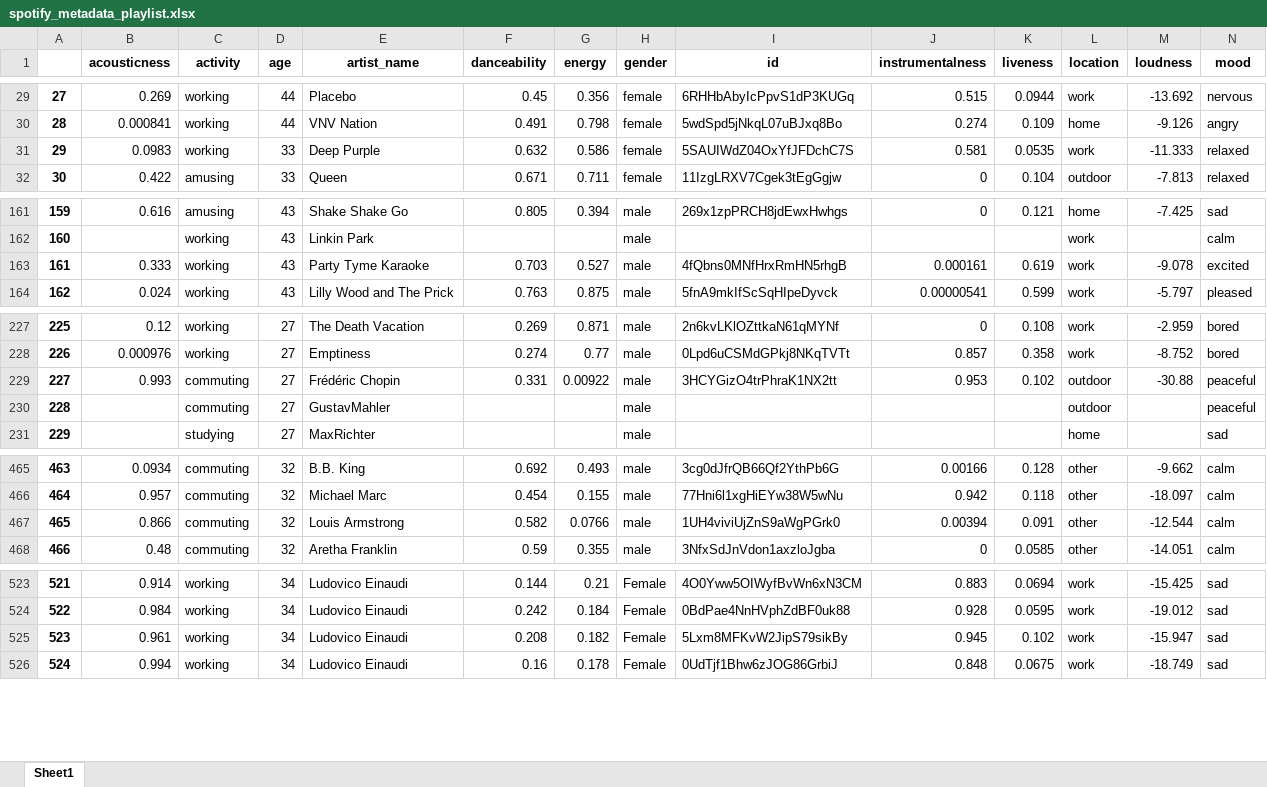
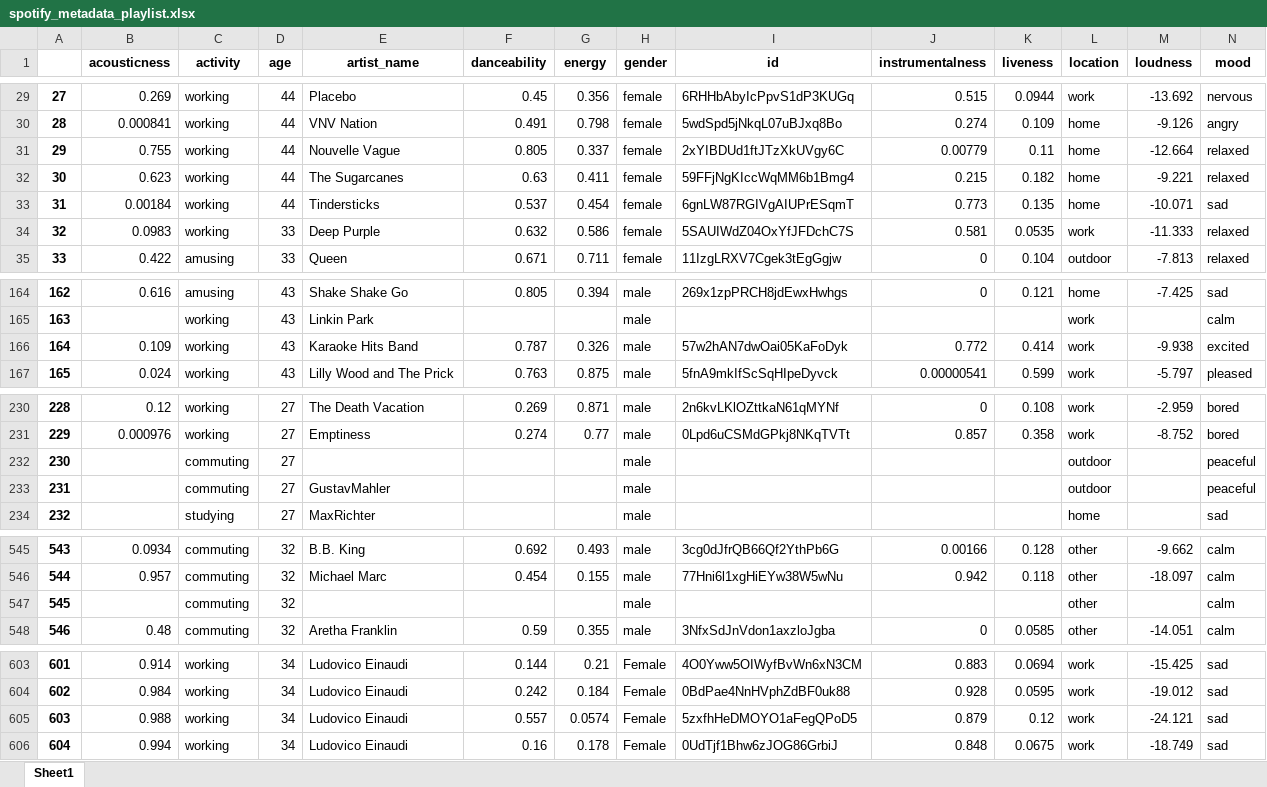
Before and after one commit to epistimi4/emotion_based_music_recomendation, an Excel workbook: Business Analysis/data/spotify_metadata_playlist.xlsx, sheet Sheet1, drawn as a sheet; only a part is shown, gaps mark what is left out; values as stored, in another font and other column widths than the file's, no borders; removed rows and columns are numbered as before the commit, all else as after; rows hold the shown columns only; the diff covers the shown part only; the diff names each change by its address in the sheet, - before the commit and + after, or states it on an @@ line.

```diff
--- a/Business Analysis/data/spotify_metadata_playlist.xlsx (sheet Sheet1)
+++ b/Business Analysis/data/spotify_metadata_playlist.xlsx (sheet Sheet1)
+row 31: 29 | 0.755 | working | 44 | Nouvelle Vague | 0.805 | 0.337 | female | 2xYIBDUd1ftJTzXkUVgy6C | 0.00779 | 0.11 | home | -12.664 | relaxed
+row 32: 30 | 0.623 | working | 44 | The Sugarcanes | 0.63 | 0.411 | female | 59FFjNgKIccWqMM6b1Bmg4 | 0.215 | 0.182 | home | -9.221 | relaxed
+row 33: 31 | 0.00184 | working | 44 | Tindersticks | 0.537 | 0.454 | female | 6gnLW87RGIVgAIUPrESqmT | 0.773 | 0.135 | home | -10.071 | sad
@@ column A renumbered from row 34 down @@
-row 163: 161 | 0.333 | working | 43 | Party Tyme Karaoke | 0.703 | 0.527 | male | 4fQbns0MNfHrxRmHN5rhgB | 0.000161 | 0.619 | work | -9.078 | excited
+row 166: 164 | 0.109 | working | 43 | Karaoke Hits Band | 0.787 | 0.326 | male | 57w2hAN7dwOai05KaFoDyk | 0.772 | 0.414 | work | -9.938 | excited
-row 229: 227 | 0.993 | commuting | 27 | Frédéric Chopin | 0.331 | 0.00922 | male | 3HCYGizO4trPhraK1NX2tt | 0.953 | 0.102 | outdoor | -30.88 | peaceful
+row 232: 230 |  | commuting | 27 |  |  |  | male |  |  |  | outdoor |  | peaceful
-row 467: 465 | 0.866 | commuting | 32 | Louis Armstrong | 0.582 | 0.0766 | male | 1UH4viviUjZnS9aWgPGrk0 | 0.00394 | 0.091 | other | -12.544 | calm
+row 547: 545 |  | commuting | 32 |  |  |  | male |  |  |  | other |  | calm
-row 525: 523 | 0.961 | working | 34 | Ludovico Einaudi | 0.208 | 0.182 | Female | 5Lxm8MFKvW2JipS79sikBy | 0.945 | 0.102 | work | -15.947 | sad
+row 605: 603 | 0.988 | working | 34 | Ludovico Einaudi | 0.557 | 0.0574 | Female | 5zxfhHeDMOYO1aFegQPoD5 | 0.879 | 0.12 | work | -24.121 | sad
```
Also changed, not shown: 77 added rows and 15 edited cells elsewhere in this sheet.
